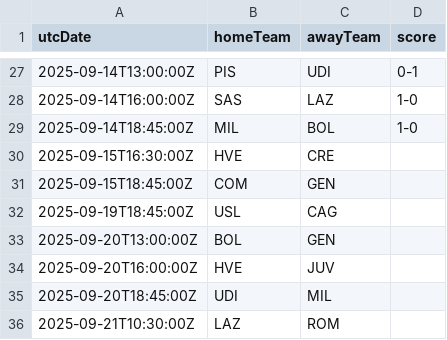
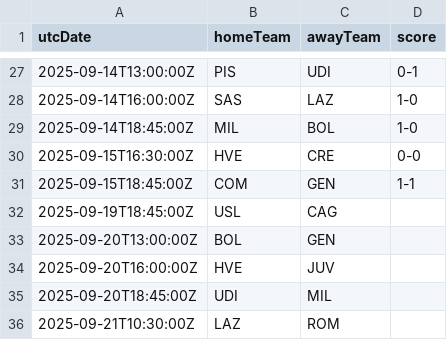
Before and after one commit to cbdq-io/datasets, a CSV file: org/football-data/data/SA.csv, drawn as a sheet; only a part is shown, gaps mark what is left out.

```diff
--- a/org/football-data/data/SA.csv
+++ b/org/football-data/data/SA.csv
@@ -29,4 +29,4 @@ utcDate,homeTeam,awayTeam,score
 2025-09-14T18:45:00Z,MIL,BOL,1-0
-2025-09-15T16:30:00Z,HVE,CRE,
-2025-09-15T18:45:00Z,COM,GEN,
+2025-09-15T16:30:00Z,HVE,CRE,0-0
+2025-09-15T18:45:00Z,COM,GEN,1-1
 2025-09-19T18:45:00Z,USL,CAG,
```
Also changed, not shown: org/football-data/data/BSA.csv.
